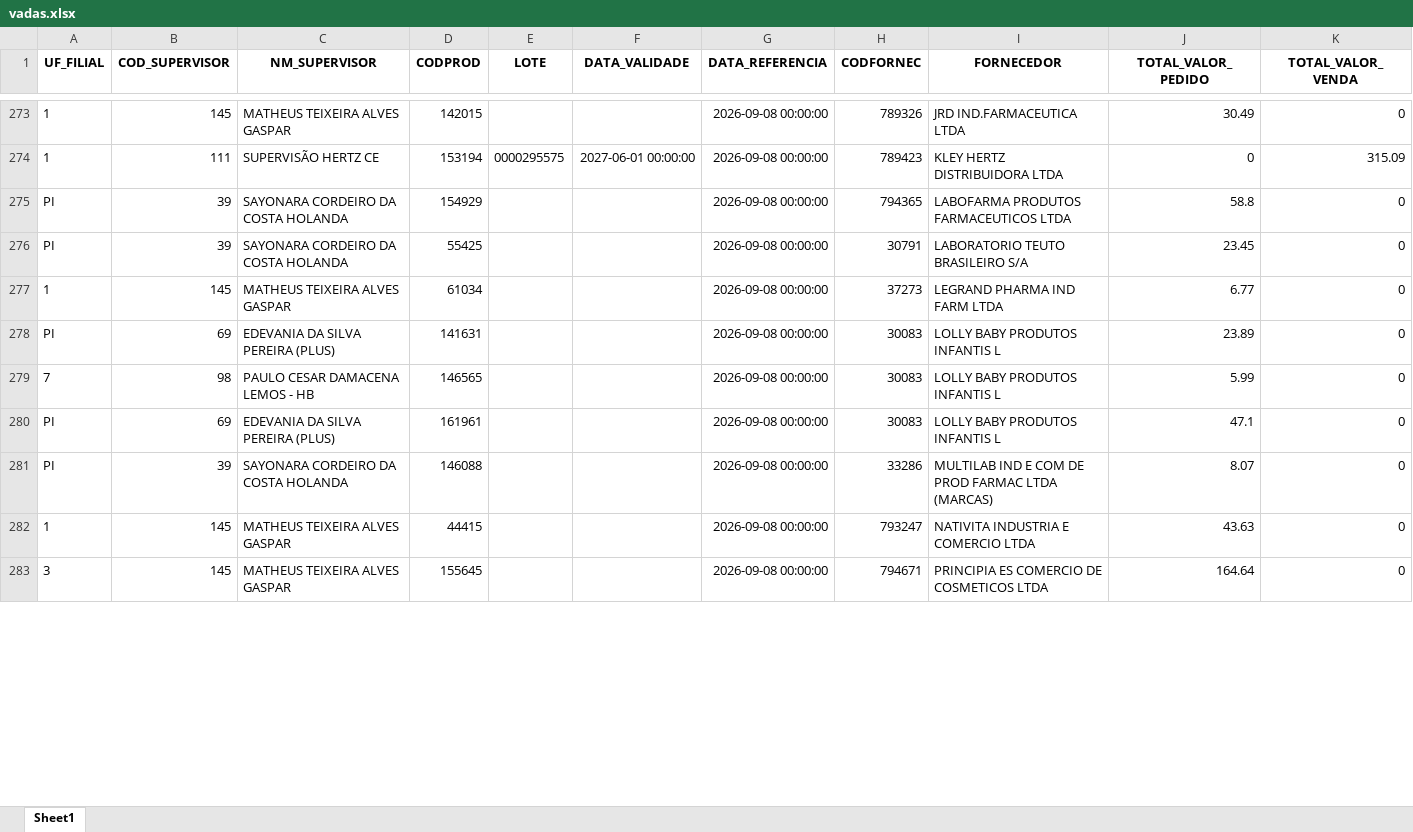
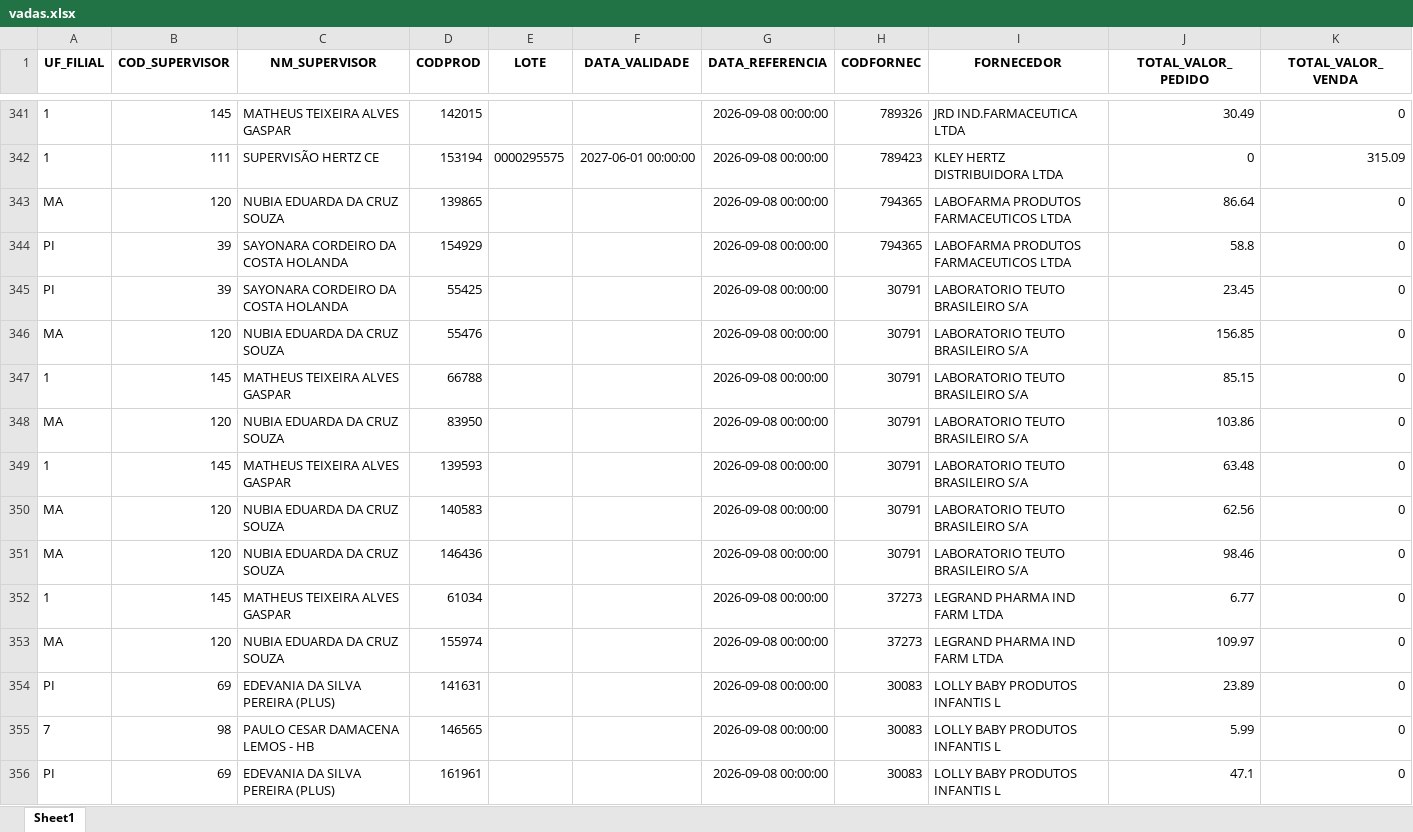
Before and after one commit to RoqueChristian/total_day, an Excel workbook: data/vadas.xlsx, sheet Sheet1, drawn as a sheet; only a part is shown, gaps mark what is left out; the shorter side is filled out with more unchanged rows; values as stored, in another font and other column widths than the file's, no borders; the diff covers the shown part only; the diff names each change by its address in the sheet, - before the commit and + after, or states it on an @@ line.

Commit message:
chore(data): batch update intraday vendas - 09:15:11

```diff
--- a/data/vadas.xlsx (sheet Sheet1)
+++ b/data/vadas.xlsx (sheet Sheet1)
+row 343: MA | 120 | NUBIA EDUARDA DA CRUZ SOUZA | 139865 |  |  | 2026-09-08 00:00:00 | 794365 | LABOFARMA PRODUTOS FARMACEUTICOS LTDA | 86.64 | 0
+row 346: MA | 120 | NUBIA EDUARDA DA CRUZ SOUZA | 55476 |  |  | 2026-09-08 00:00:00 | 30791 | LABORATORIO TEUTO BRASILEIRO S/A | 156.85 | 0
+row 347: 1 | 145 | MATHEUS TEIXEIRA ALVES GASPAR | 66788 |  |  | 2026-09-08 00:00:00 | 30791 | LABORATORIO TEUTO BRASILEIRO S/A | 85.15 | 0
+row 348: MA | 120 | NUBIA EDUARDA DA CRUZ SOUZA | 83950 |  |  | 2026-09-08 00:00:00 | 30791 | LABORATORIO TEUTO BRASILEIRO S/A | 103.86 | 0
+row 349: 1 | 145 | MATHEUS TEIXEIRA ALVES GASPAR | 139593 |  |  | 2026-09-08 00:00:00 | 30791 | LABORATORIO TEUTO BRASILEIRO S/A | 63.48 | 0
+row 350: MA | 120 | NUBIA EDUARDA DA CRUZ SOUZA | 140583 |  |  | 2026-09-08 00:00:00 | 30791 | LABORATORIO TEUTO BRASILEIRO S/A | 62.56 | 0
+row 351: MA | 120 | NUBIA EDUARDA DA CRUZ SOUZA | 146436 |  |  | 2026-09-08 00:00:00 | 30791 | LABORATORIO TEUTO BRASILEIRO S/A | 98.46 | 0
+row 353: MA | 120 | NUBIA EDUARDA DA CRUZ SOUZA | 155974 |  |  | 2026-09-08 00:00:00 | 37273 | LEGRAND PHARMA IND FARM LTDA | 109.97 | 0
```
Also changed, not shown: 82 added rows and 6 edited cells elsewhere in this sheet.
